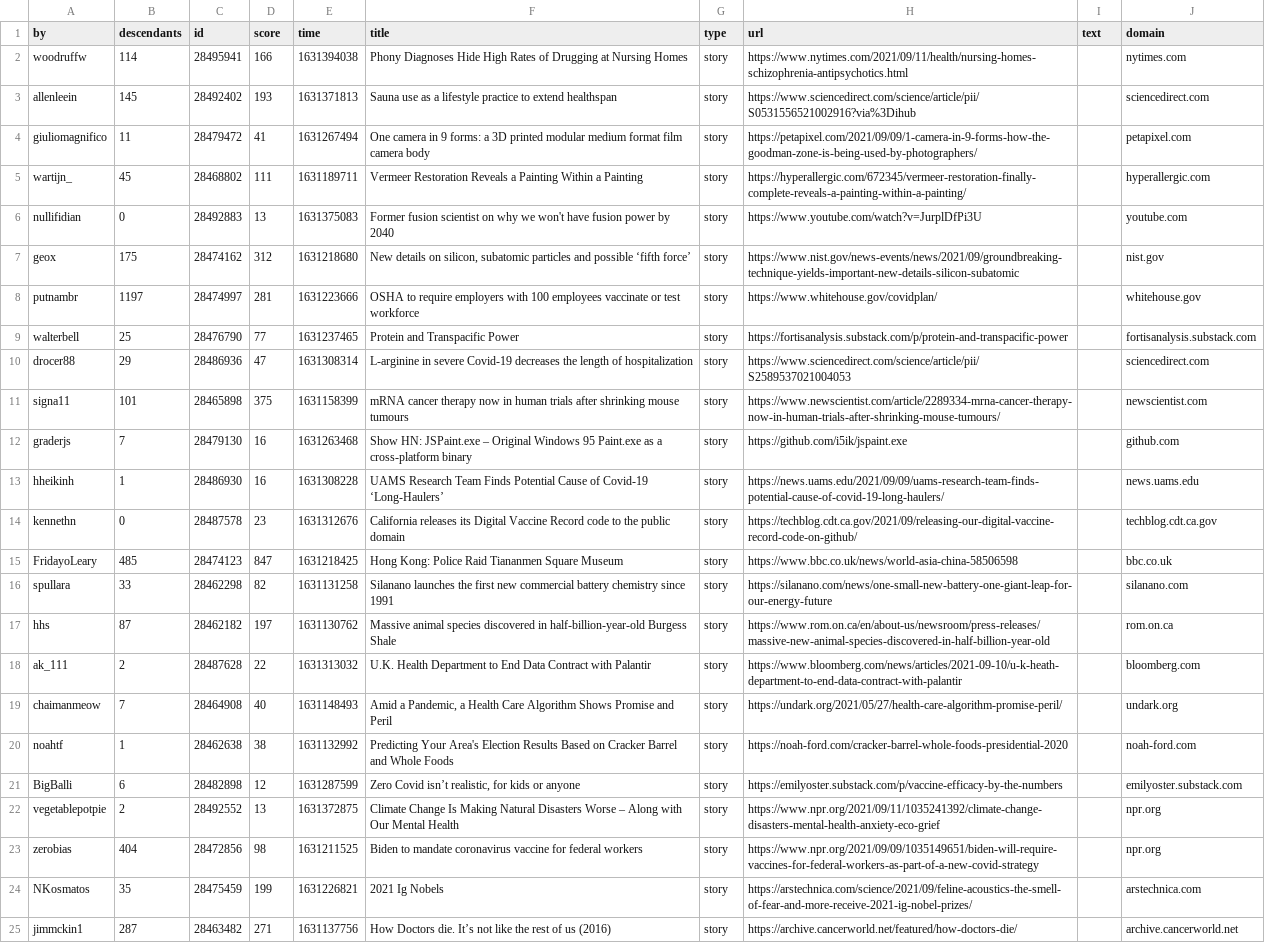
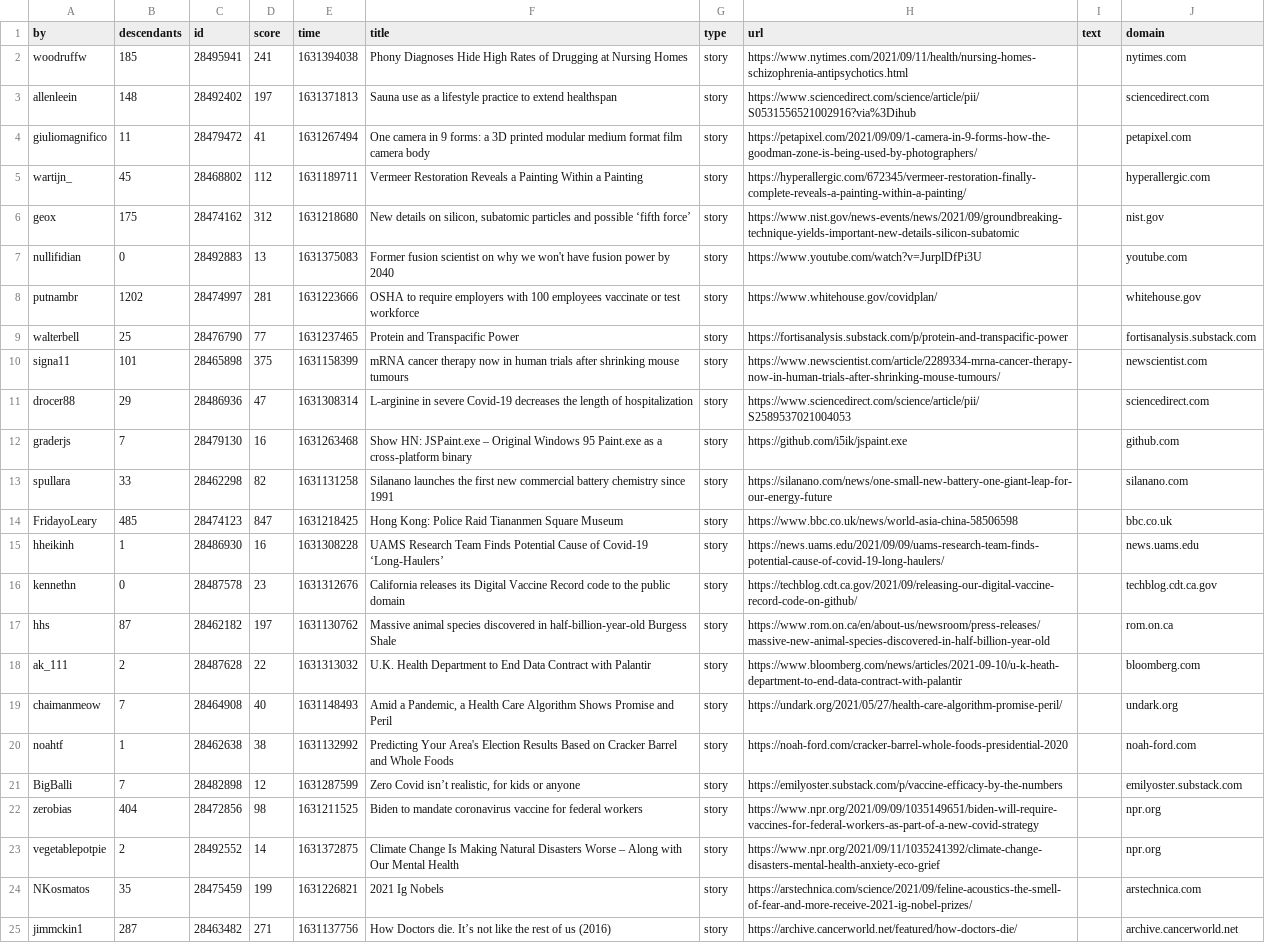
Before and after one commit to agurvets/agurvets.github.io, a CSV file: top.csv, drawn as a sheet; only a part is shown; removed rows and columns are numbered as before the commit, all else as after; the diff names each change by its address in the sheet, - before the commit and + after, or states it on an @@ line.

```diff
--- a/top.csv
+++ b/top.csv
-B2 (descendants): 114
+B2 (descendants): 185
-D2 (score): 166
+D2 (score): 241
-B3 (descendants): 145
+B3 (descendants): 148
-D3 (score): 193
+D3 (score): 197
-D5 (score): 111
+D5 (score): 112
@@ row 7 moved to row 6: geox @@
-B8 (descendants): 1197
+B8 (descendants): 1202
@@ row 11 moved to row 10: signa11 @@
@@ row 16 moved to row 13: spullara @@
@@ row 15 moved to row 14: FridayoLeary @@
-B21 (descendants): 6
+B21 (descendants): 7
-row 22: vegetablepotpie | 2 | 28492552 | 13 | 1631372875 | Climate Change Is Making Natural Disasters Worse – Along with Our Mental Health | story | https://www.npr.org/2021/09/11/1035241392/climate-change-disasters-mental-health-anxiety-eco-grief |  | npr.org
+row 23: vegetablepotpie | 2 | 28492552 | 14 | 1631372875 | Climate Change Is Making Natural Disasters Worse – Along with Our Mental Health | story | https://www.npr.org/2021/09/11/1035241392/climate-change-disasters-mental-health-anxiety-eco-grief |  | npr.org
```
Also changed, not shown: 2 other files.
